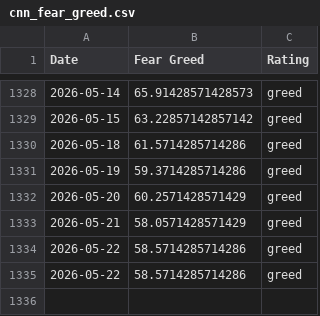
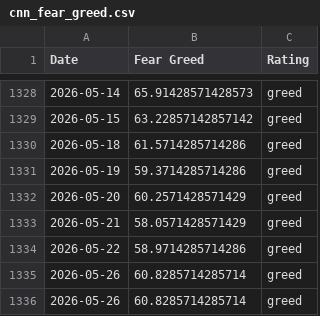
Before and after one commit to sln-crayfish/fear-greed-data, a CSV file: datasets/cnn_fear_greed.csv, drawn as a sheet; only a part is shown, gaps mark what is left out.

```diff
--- a/datasets/cnn_fear_greed.csv
+++ b/datasets/cnn_fear_greed.csv
@@ -1333,3 +1333,4 @@ Date,Fear Greed,Rating
 2026-05-21,58.0571428571429,greed
-2026-05-22,58.5714285714286,greed
-2026-05-22,58.5714285714286,greed
+2026-05-22,58.9714285714286,greed
+2026-05-26,60.8285714285714,greed
+2026-05-26,60.8285714285714,greed
```
Also changed, not shown: fear-greed.csv, 1 other file.
